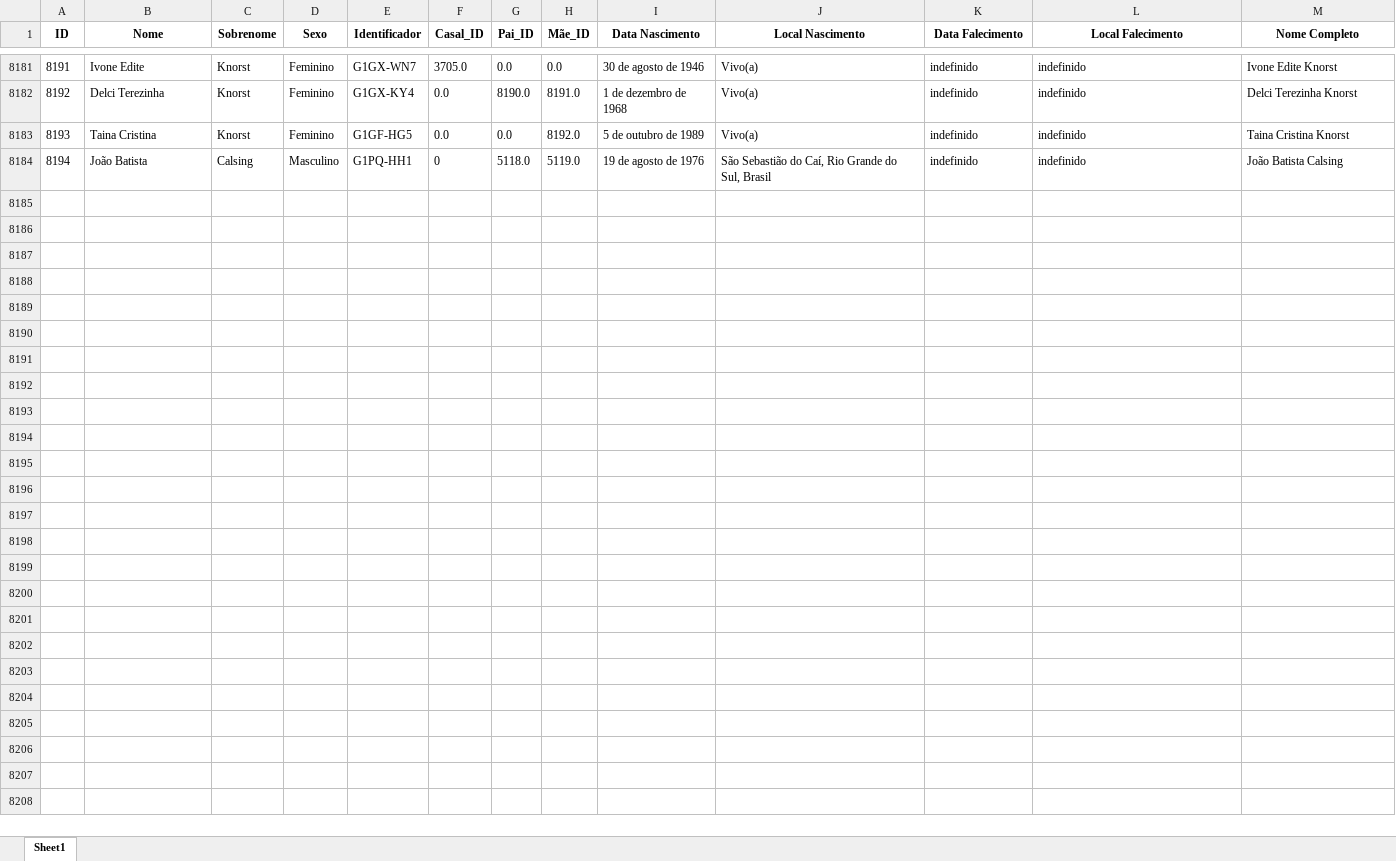
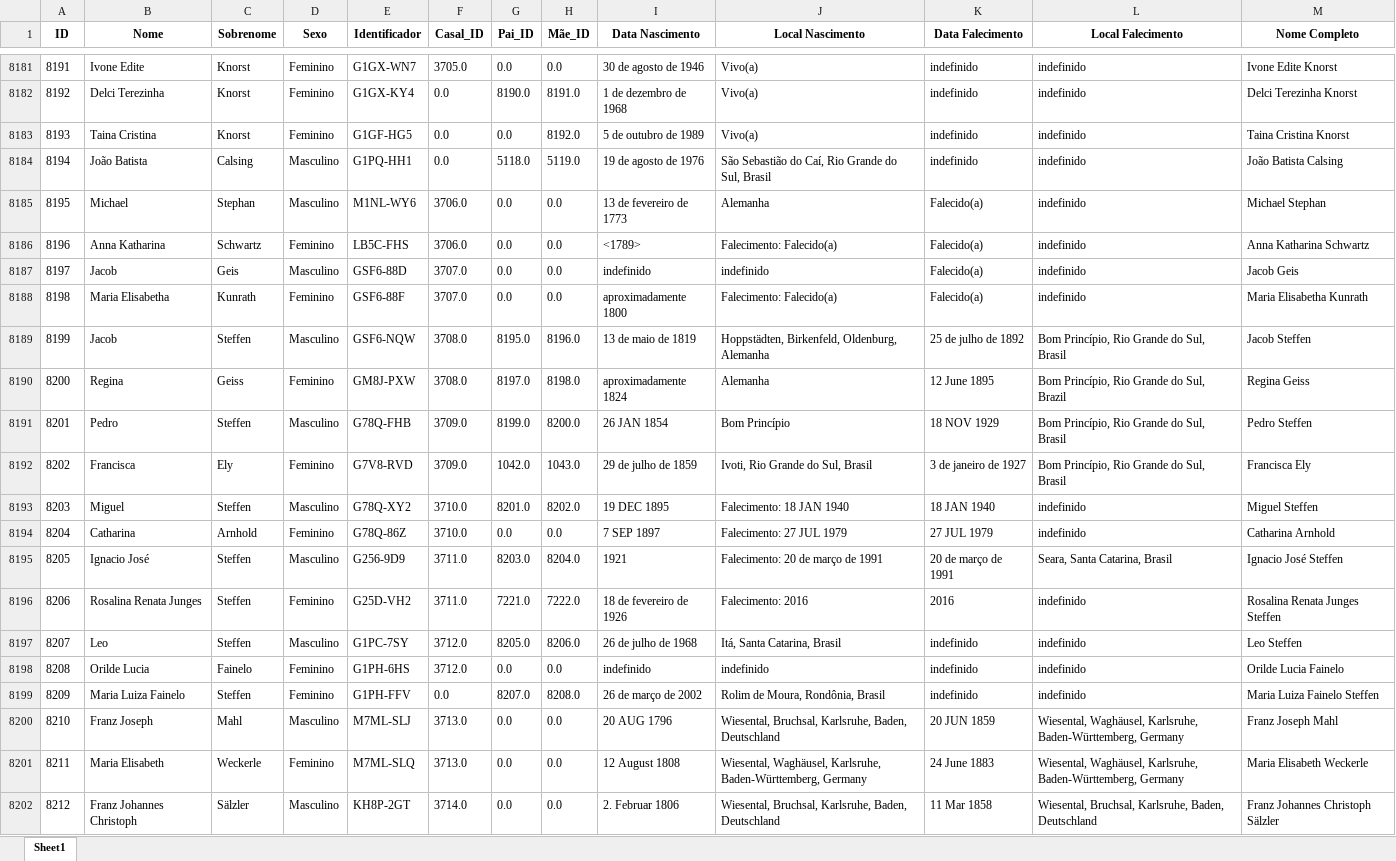
Before and after one commit to FernandoBC23/Projeto_Genetica_Teste, an Excel workbook: datasets/Dados_Genera_MyHeritage_Arvore.xlsx, sheet Sheet1, drawn as a sheet; only a part is shown, gaps mark what is left out; values as stored, in another font and other column widths than the file's, no borders; the diff covers the shown part only; the diff names each change by its address in the sheet, - before the commit and + after, or states it on an @@ line.

Commit message:
Atualizações
Ajuste em nomes dos arquivos gerados em PDF.
Atualização Base de Dados.

```diff
--- a/datasets/Dados_Genera_MyHeritage_Arvore.xlsx (sheet Sheet1)
+++ b/datasets/Dados_Genera_MyHeritage_Arvore.xlsx (sheet Sheet1)
-F8184 (Casal_ID): 0
+F8184 (Casal_ID): 0.0
+row 8185: 8195 | Michael | Stephan | Masculino | M1NL-WY6 | 3706.0 | 0.0 | 0.0 | 13 de fevereiro de 1773 | Alemanha | Falecido(a) | indefinido | Michael Stephan
+row 8186: 8196 | Anna Katharina | Schwartz | Feminino | LB5C-FHS | 3706.0 | 0.0 | 0.0 | <1789> | Falecimento: Falecido(a) | Falecido(a) | indefinido | Anna Katharina Schwartz
+row 8187: 8197 | Jacob | Geis | Masculino | GSF6-88D | 3707.0 | 0.0 | 0.0 | indefinido | indefinido | Falecido(a) | indefinido | Jacob Geis
+row 8188: 8198 | Maria Elisabetha | Kunrath | Feminino | GSF6-88F | 3707.0 | 0.0 | 0.0 | aproximadamente 1800 | Falecimento: Falecido(a) | Falecido(a) | indefinido | Maria Elisabetha Kunrath
+row 8189: 8199 | Jacob | Steffen | Masculino | GSF6-NQW | 3708.0 | 8195.0 | 8196.0 | 13 de maio de 1819 | Hoppstädten, Birkenfeld, Oldenburg, Alemanha | 25 de julho de 1892 | Bom Princípio, Rio Grande do Sul, Brasil | Jacob Steffen
+row 8190: 8200 | Regina | Geiss | Feminino | GM8J-PXW | 3708.0 | 8197.0 | 8198.0 | aproximadamente 1824 | Alemanha | 12 June 1895 | Bom Princípio, Rio Grande do Sul, Brazil | Regina Geiss
+row 8191: 8201 | Pedro | Steffen | Masculino | G78Q-FHB | 3709.0 | 8199.0 | 8200.0 | 26 JAN 1854 | Bom Princípio | 18 NOV 1929 | Bom Princípio, Rio Grande do Sul, Brasil | Pedro Steffen
+row 8192: 8202 | Francisca | Ely | Feminino | G7V8-RVD | 3709.0 | 1042.0 | 1043.0 | 29 de julho de 1859 | Ivoti, Rio Grande do Sul, Brasil | 3 de janeiro de 1927 | Bom Princípio, Rio Grande do Sul, Brasil | Francisca Ely
+row 8193: 8203 | Miguel | Steffen | Masculino | G78Q-XY2 | 3710.0 | 8201.0 | 8202.0 | 19 DEC 1895 | Falecimento: 18 JAN 1940 | 18 JAN 1940 | indefinido | Miguel Steffen
+row 8194: 8204 | Catharina | Arnhold | Feminino | G78Q-86Z | 3710.0 | 0.0 | 0.0 | 7 SEP 1897 | Falecimento: 27 JUL 1979 | 27 JUL 1979 | indefinido | Catharina Arnhold
+row 8195: 8205 | Ignacio José | Steffen | Masculino | G256-9D9 | 3711.0 | 8203.0 | 8204.0 | 1921 | Falecimento: 20 de março de 1991 | 20 de março de 1991 | Seara, Santa Catarina, Brasil | Ignacio José Steffen
+row 8196: 8206 | Rosalina Renata Junges | Steffen | Feminino | G25D-VH2 | 3711.0 | 7221.0 | 7222.0 | 18 de fevereiro de 1926 | Falecimento: 2016 | 2016 | indefinido | Rosalina Renata Junges Steffen
+row 8197: 8207 | Leo | Steffen | Masculino | G1PC-7SY | 3712.0 | 8205.0 | 8206.0 | 26 de julho de 1968 | Itá, Santa Catarina, Brasil | indefinido | indefinido | Leo Steffen
+row 8198: 8208 | Orilde Lucia | Fainelo | Feminino | G1PH-6HS | 3712.0 | 0.0 | 0.0 | indefinido | indefinido | indefinido | indefinido | Orilde Lucia Fainelo
+row 8199: 8209 | Maria Luiza Fainelo | Steffen | Feminino | G1PH-FFV | 0.0 | 8207.0 | 8208.0 | 26 de março de 2002 | Rolim de Moura, Rondônia, Brasil | indefinido | indefinido | Maria Luiza Fainelo Steffen
+row 8200: 8210 | Franz Joseph | Mahl | Masculino | M7ML-SLJ | 3713.0 | 0.0 | 0.0 | 20 AUG 1796 | Wiesental, Bruchsal, Karlsruhe, Baden, Deutschland | 20 JUN 1859 | Wiesental, Waghäusel, Karlsruhe, Baden-Württemberg, Germany | Franz Joseph Mahl
+row 8201: 8211 | Maria Elisabeth | Weckerle | Feminino | M7ML-SLQ | 3713.0 | 0.0 | 0.0 | 12 August 1808 | Wiesental, Waghäusel, Karlsruhe, Baden-Württemberg, Germany | 24 June 1883 | Wiesental, Waghäusel, Karlsruhe, Baden-Württemberg, Germany | Maria Elisabeth Weckerle
+row 8202: 8212 | Franz Johannes Christoph | Sälzler | Masculino | KH8P-2GT | 3714.0 | 0.0 | 0.0 | 2. Februar 1806 | Wiesental, Bruchsal, Karlsruhe, Baden, Deutschland | 11 Mar 1858 | Wiesental, Bruchsal, Karlsruhe, Baden, Deutschland | Franz Johannes Christoph Sälzler
```
Also changed, not shown: 18 added rows elsewhere in this sheet, 3 other files.
